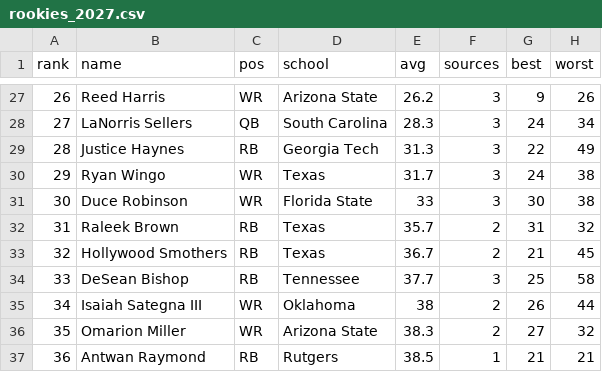
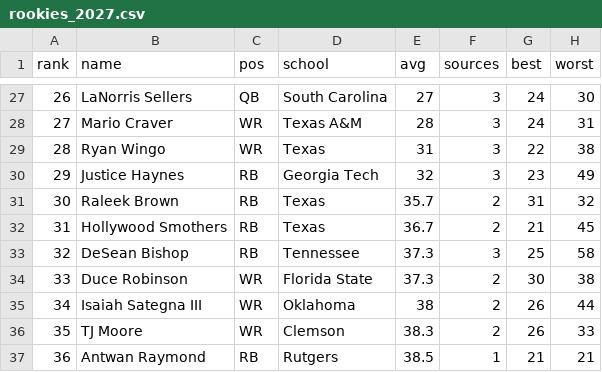
Before and after one commit to Chefrust/draft-assistant-data, a CSV file: rookies_2027.csv, drawn as a sheet; only a part is shown, gaps mark what is left out; the diff covers the shown part only.

```diff
--- a/rookies_2027.csv
+++ b/rookies_2027.csv
@@ -27,11 +27,11 @@ rank,name,pos,school,avg,sources,best,worst
-26,Reed Harris,WR,Arizona State,26.2,3,9,26
-27,LaNorris Sellers,QB,South Carolina,28.3,3,24,34
-28,Justice Haynes,RB,Georgia Tech,31.3,3,22,49
-29,Ryan Wingo,WR,Texas,31.7,3,24,38
-30,Duce Robinson,WR,Florida State,33,3,30,38
-31,Raleek Brown,RB,Texas,35.7,2,31,32
-32,Hollywood Smothers,RB,Texas,36.7,2,21,45
-33,DeSean Bishop,RB,Tennessee,37.7,3,25,58
+26,LaNorris Sellers,QB,South Carolina,27,3,24,30
+27,Mario Craver,WR,Texas A&M,28,3,24,31
+28,Ryan Wingo,WR,Texas,31,3,22,38
+29,Justice Haynes,RB,Georgia Tech,32,3,23,49
+30,Raleek Brown,RB,Texas,35.7,2,31,32
+31,Hollywood Smothers,RB,Texas,36.7,2,21,45
+32,DeSean Bishop,RB,Tennessee,37.3,3,25,58
+33,Duce Robinson,WR,Florida State,37.3,2,30,38
 34,Isaiah Sategna III,WR,Oklahoma,38,2,26,44
-35,Omarion Miller,WR,Arizona State,38.3,2,27,32
+35,TJ Moore,WR,Clemson,38.3,2,26,33
 36,Antwan Raymond,RB,Rutgers,38.5,1,21,21
```
Also changed, not shown: 1 added row, 1 removed row and 72 edited cells elsewhere in this file, 1 other file.
